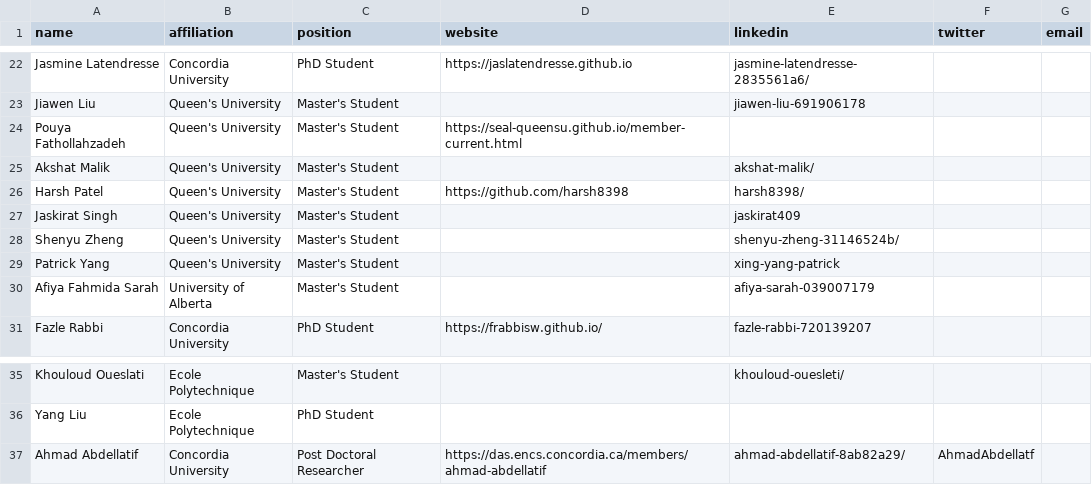
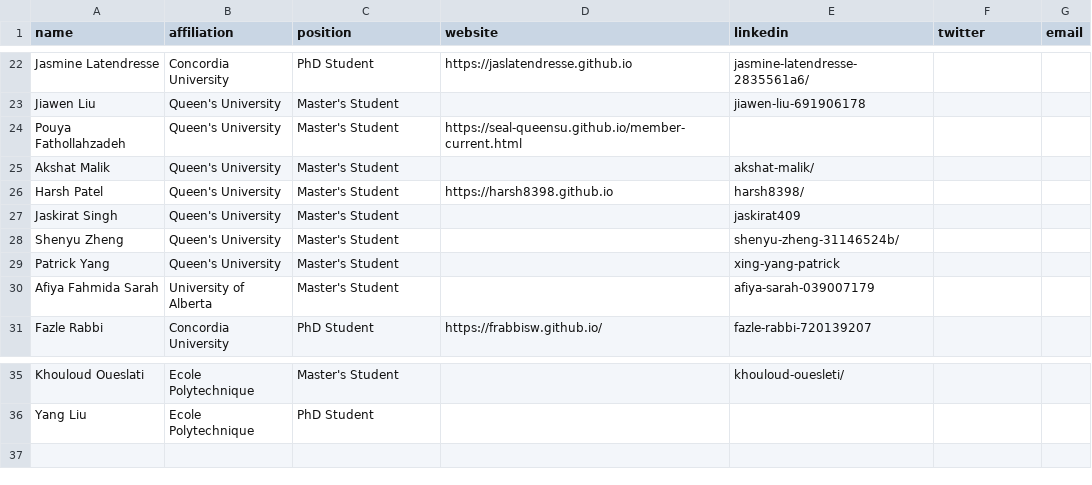
Before and after one commit to create-se4ai/website, a CSV file: team/students.csv, drawn as a sheet; only a part is shown, gaps mark what is left out.

Commit message:
moved ahmad to postdoc, changed personal website for harsh

```diff
--- a/team/students.csv
+++ b/team/students.csv
@@ -25,3 +25,3 @@ Pouya Fathollahzadeh,Queen's University,Master's Student,https://seal-queensu.gi
 Akshat Malik,Queen's University,Master's Student,,akshat-malik/,,
-Harsh Patel,Queen's University,Master's Student,https://github.com/harsh8398,harsh8398/,,
+Harsh Patel,Queen's University,Master's Student,https://harsh8398.github.io,harsh8398/,,
 Jaskirat Singh,Queen's University,Master's Student,,jaskirat409,,
@@ -36,2 +36 @@ Khouloud Oueslati,Ecole Polytechnique,Master's Student,,khouloud-ouesleti/,,
 Yang Liu,Ecole Polytechnique,PhD Student,,,,
-Ahmad Abdellatif,Concordia University,Post Doctoral Researcher,https://das.encs.concordia.ca/members/ahmad-abdellatif,ahmad-abdellatif-8ab82a29/,AhmadAbdellatf,
```
Also changed, not shown: 2 other files.
